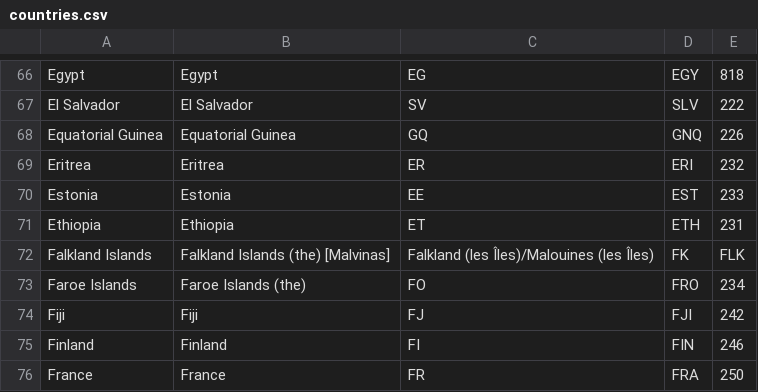
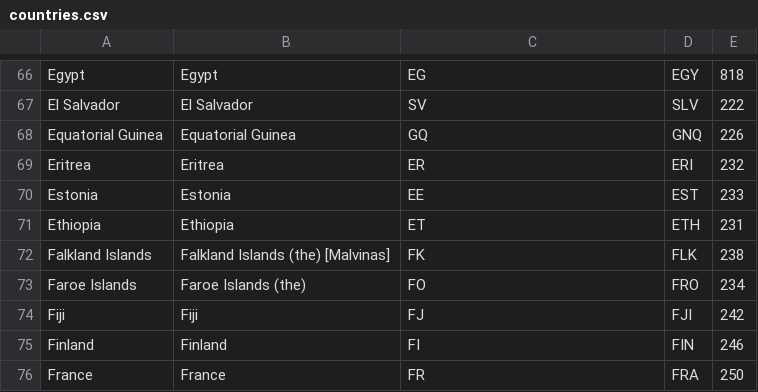
Before and after one commit to admwrd/datadump, a CSV file: iso-3166/countries.csv, drawn as a sheet; only a part is shown, gaps mark what is left out.

Commit message:
Error with Falkland's Number

```diff
--- a/iso-3166/countries.csv
+++ b/iso-3166/countries.csv
@@ -71,3 +71,3 @@ Estonia,Estonia,EE,EST,233
 Ethiopia,Ethiopia,ET,ETH,231
-Falkland Islands,Falkland Islands (the) [Malvinas],Falkland (les Îles)/Malouines (les Îles),FK,FLK
+Falkland Islands,Falkland Islands (the) [Malvinas],FK,FLK,238
 Faroe Islands,Faroe Islands (the),FO,FRO,234
```
